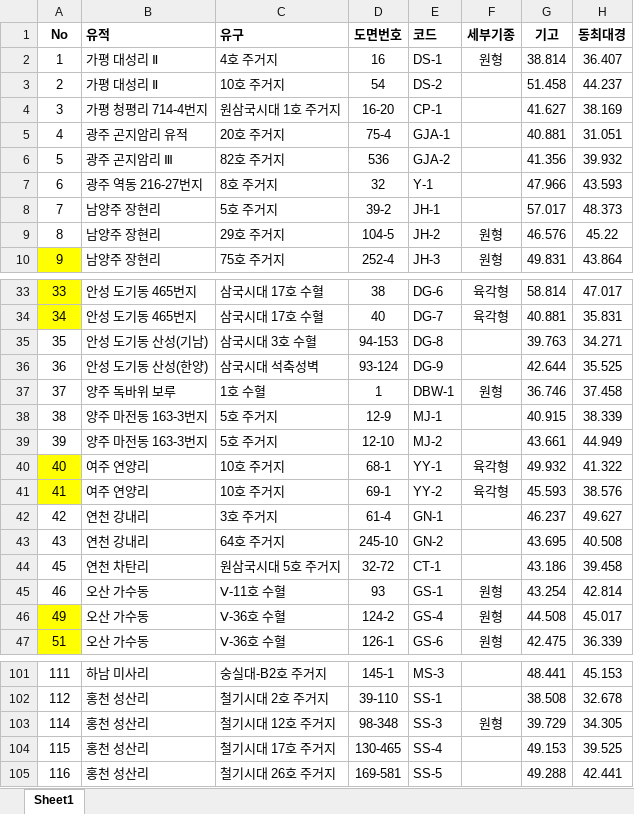
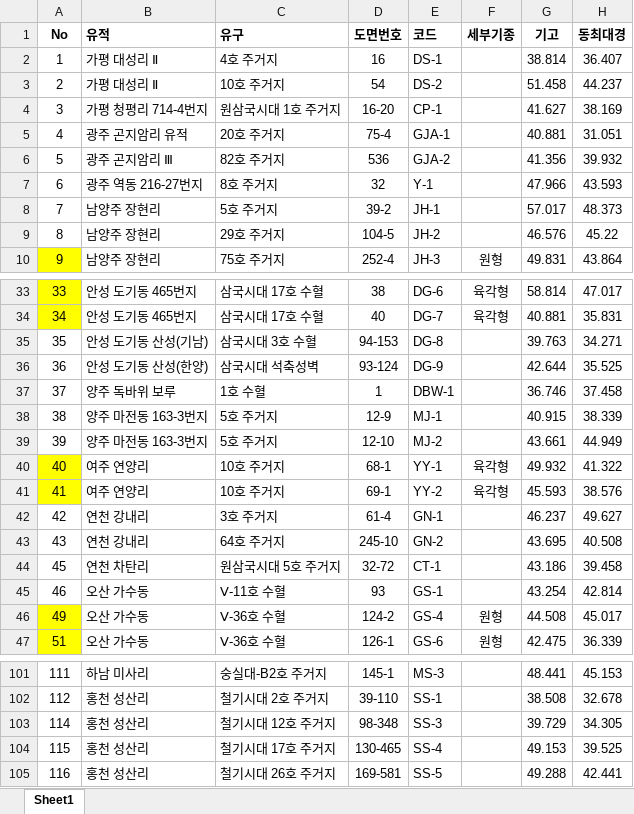
Before and after one commit to ChanToRe/p3K-HB_LPV, an Excel workbook: Data/LPV_Measurement.xlsx, sheet Sheet1, drawn as a sheet; only a part is shown, gaps mark what is left out; values as stored, in another font and other column widths than the file's, no borders; the diff names each change by its address in the sheet, - before the commit and + after, or states it on an @@ line.

```diff
--- a/Data/LPV_Measurement.xlsx (sheet Sheet1)
+++ b/Data/LPV_Measurement.xlsx (sheet Sheet1)
-F2 (세부기종): 원형
+F2 (세부기종): (empty)
-F9 (세부기종): 원형
+F9 (세부기종): (empty)
-F37 (세부기종): 원형
+F37 (세부기종): (empty)
-F45 (세부기종): 원형
+F45 (세부기종): (empty)
-F103 (세부기종): 원형
+F103 (세부기종): (empty)
```
Also changed, not shown: 1 other file.
